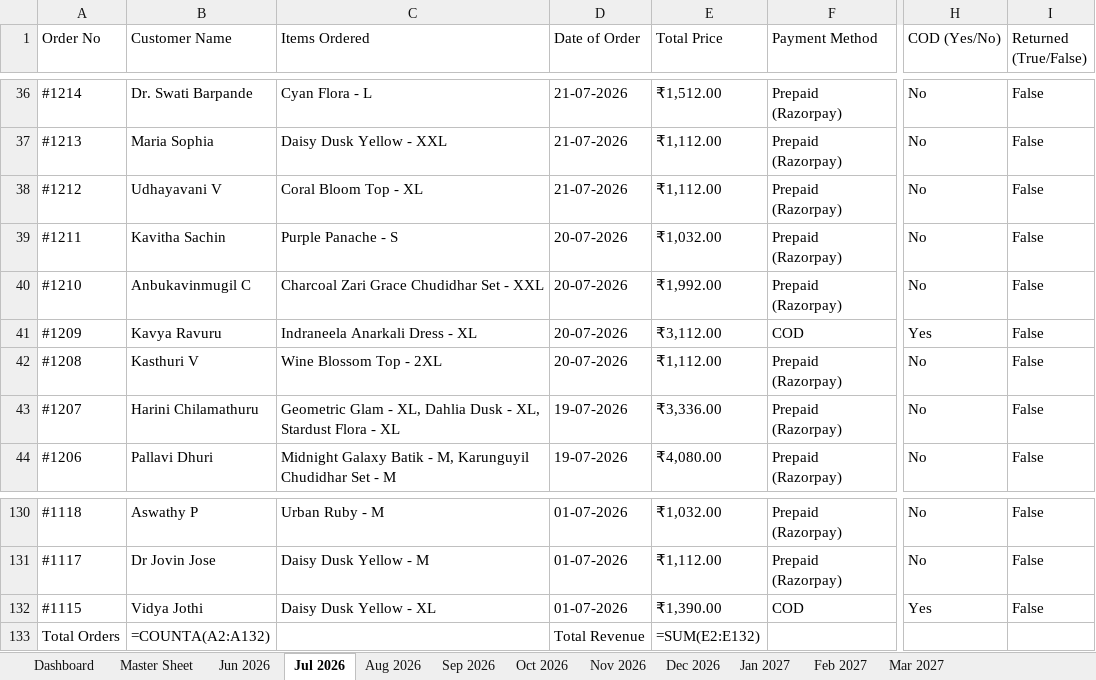
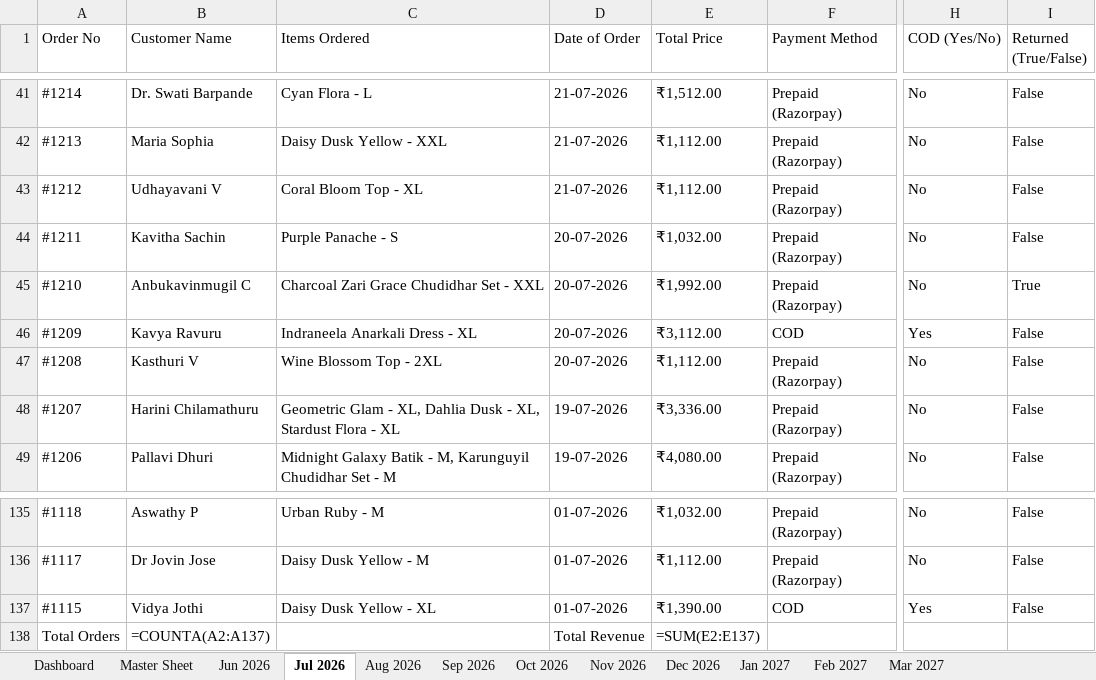
Before and after one commit to mahe-pkm/JANVI-AIKA-Website-Orders_AI, an Excel workbook: Janvi_Consolidated_Orders_2026_2027.xlsx, sheet Jul 2026, drawn as a sheet; only a part is shown, gaps mark what is left out; values as stored, in another font and other column widths than the file's, no cell formats; formulas without a stored value are shown as written; addresses are those after the commit; the diff covers the shown part only; the diff names each change by its address in the sheet, - before the commit and + after, or states it on an @@ line.

```diff
--- a/Janvi_Consolidated_Orders_2026_2027.xlsx (sheet Jul 2026)
+++ b/Janvi_Consolidated_Orders_2026_2027.xlsx (sheet Jul 2026)
-I45 (Returned (True/False)): False
+I45 (Returned (True/False)): True
-B138 (Customer Name): =COUNTA(A2:A132)
+B138 (Customer Name): =COUNTA(A2:A137)
-E138 (Total Price): =SUM(E2:E132)
+E138 (Total Price): =SUM(E2:E137)
```
Also changed, not shown: 5 added rows and 16 edited cells elsewhere in this sheet, sheet Master Sheet, sheet Jun 2026, sheet Dashboard, cell formats, 1 other file.
